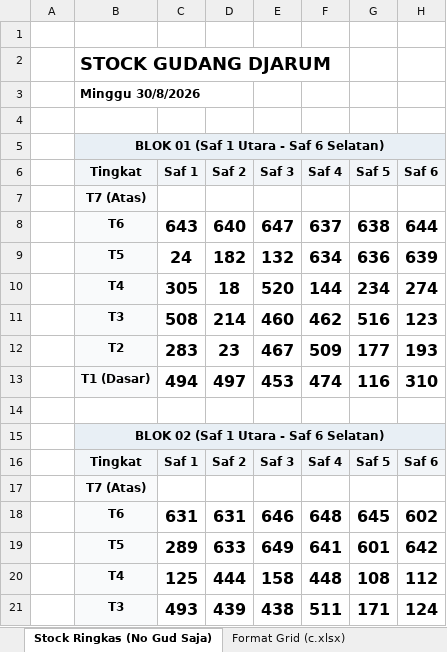
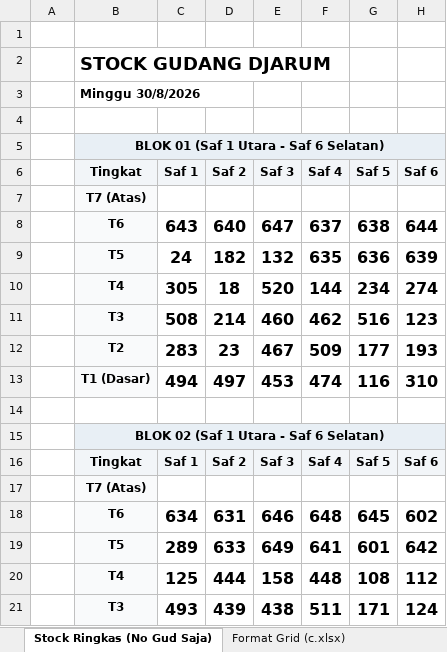
Before and after one commit to grndnstnmlk/stock-gudang-susunan, an Excel workbook: Stock_Susunan_Bal_30_Agustus_2026.xlsx, sheet Stock Ringkas (No Gud Saja), drawn as a sheet; only a part is shown; values as stored, in another font and other column widths than the file's, no borders; the diff names each change by its address in the sheet, - before the commit and + after, or states it on an @@ line.

```diff
--- a/Stock_Susunan_Bal_30_Agustus_2026.xlsx (sheet Stock Ringkas (No Gud Saja))
+++ b/Stock_Susunan_Bal_30_Agustus_2026.xlsx (sheet Stock Ringkas (No Gud Saja))
-F9 (Saf 4): 634
+F9 (Saf 4): 635
-C18 (Saf 1): 631
+C18 (Saf 1): 634
```
Also changed, not shown: sheet Rekapitulasi & Cari Bal, sheet Format Grid (c.xlsx), sheet Stock Lengkap (NoGud+Barkot+Kg), Dokumen_Rekap_NoGud_Barkot_Kg.xlsx, 3 other files.
